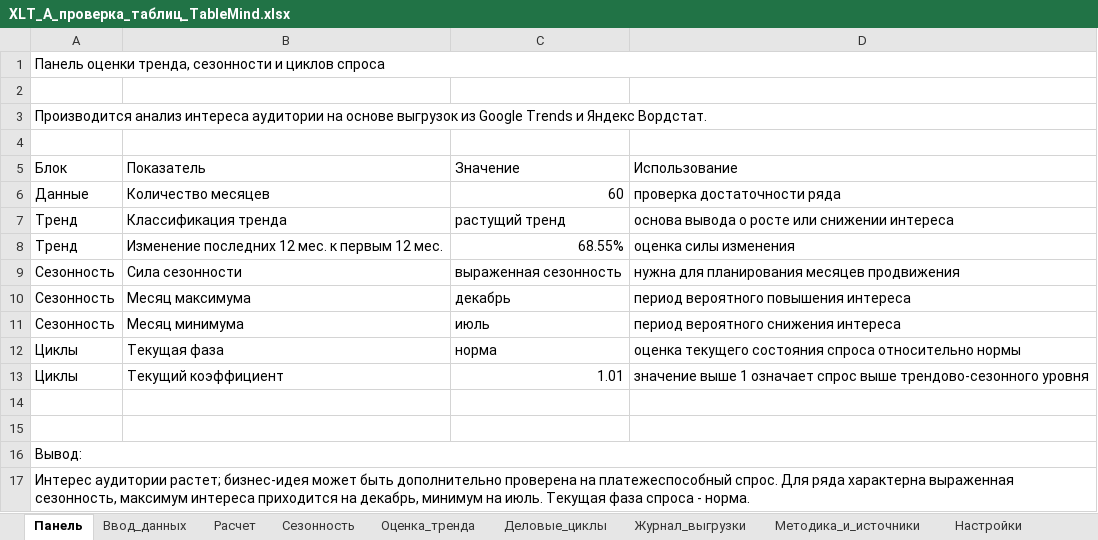
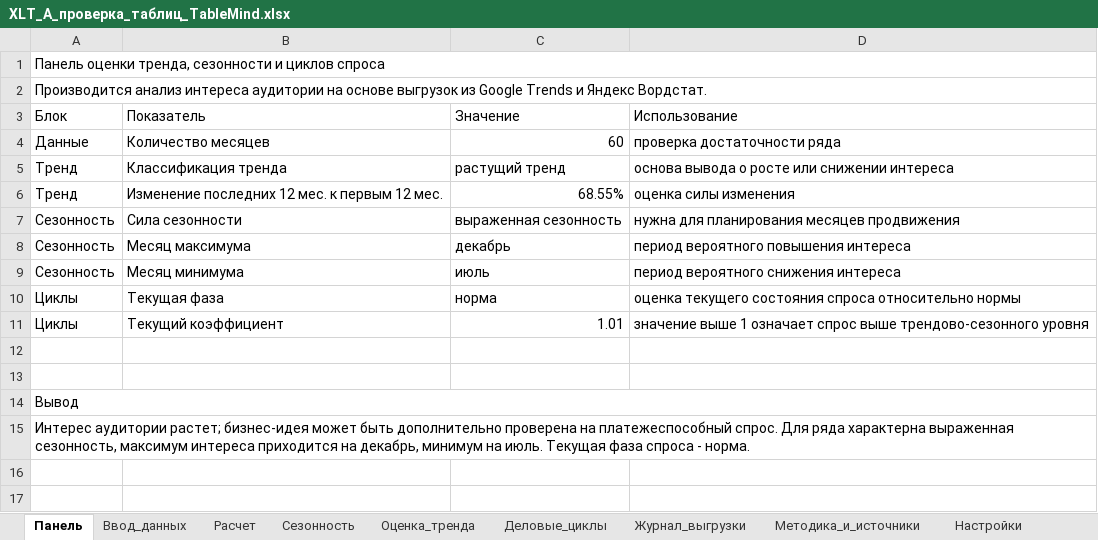
Before and after one commit to Asteliaa/TableMind_EB, an Excel workbook: ЛР1_Спрос_и_границы_рынка/Excel/XLT_A_проверка_таблиц_TableMind.xlsx, sheet Панель, drawn as a sheet; values as stored, in another font and other column widths than the file's, no cell formats; charts and pictures not drawn; removed rows and columns are numbered as before the commit, all else as after; the diff names each change by its address in the sheet, - before the commit and + after, or states it on an @@ line.

```diff
--- a/ЛР1_Спрос_и_границы_рынка/Excel/XLT_A_проверка_таблиц_TableMind.xlsx (sheet Панель)
+++ b/ЛР1_Спрос_и_границы_рынка/Excel/XLT_A_проверка_таблиц_TableMind.xlsx (sheet Панель)
-row 2: (empty)
-row 4: (empty)
-A14 (Блок): Вывод:
+A14 (Блок): Вывод
```
Also changed, not shown: sheet Ввод_данных, sheet Журнал_выгрузки, sheet Методика_и_источники, sheet Настройки, sheet Сезонность, sheet Деловые_циклы, 2 more sheets, cell formats, formulas that keep their value, charts or pictures, ЛР1_Спрос_и_границы_рынка/Excel/XLT_A_только_GT_TableMind.xlsx, ЛР1_Спрос_и_границы_рынка/Excel/XLT_A_только_YW_TableMind.xlsx, 5 other files.
